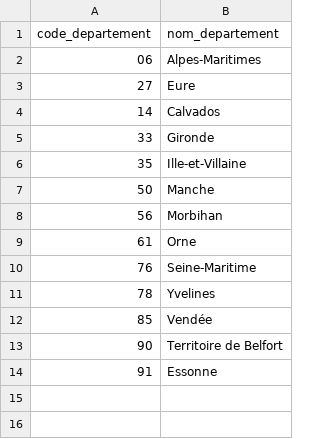
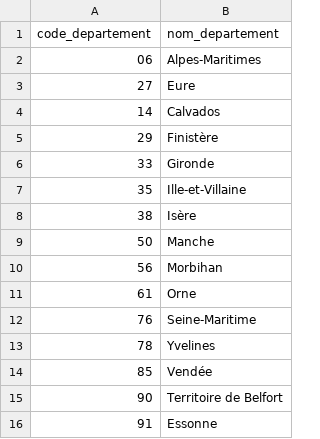
Before and after one commit to ban-archive/donnees-initiales-2018, a CSV file: departements.csv, drawn as a sheet; the diff names each change by its address in the sheet, - before the commit and + after, or states it on an @@ line.

Commit message:
Update departements.csv

```diff
--- a/departements.csv
+++ b/departements.csv
+row 5: 29 | Finistère
+row 8: 38 | Isère
```
